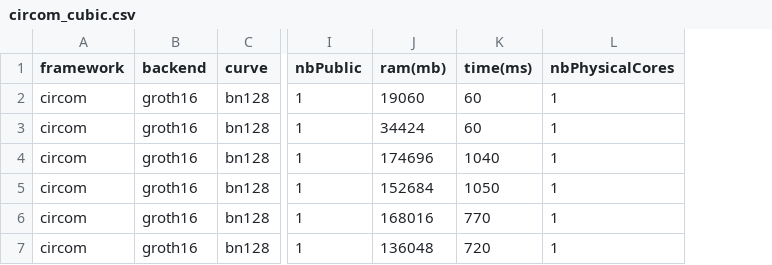
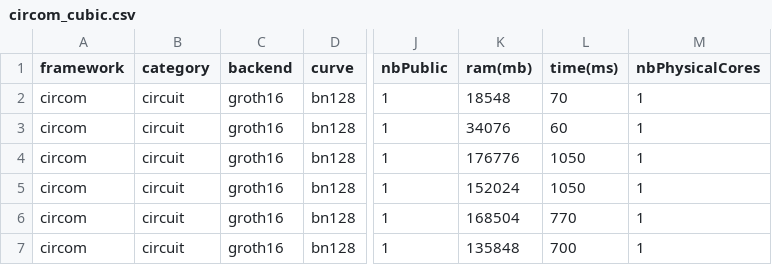
Before and after one commit to zkCollective/zk-Harness, a CSV file: benchmarks/circom/circom_cubic.csv, drawn as a sheet; only a part is shown, gaps mark what is left out; addresses are those after the commit; the diff names each change by its address in the sheet, - before the commit and + after, or states it on an @@ line.

Commit message:
Add category into logs

```diff
--- a/benchmarks/circom/circom_cubic.csv
+++ b/benchmarks/circom/circom_cubic.csv
+column B (category), rows 2-7: all circuit
-K2 (ram(mb)): 19060
+K2 (ram(mb)): 18548
-L2 (time(ms)): 60
+L2 (time(ms)): 70
-K3 (ram(mb)): 34424
+K3 (ram(mb)): 34076
-K4 (ram(mb)): 174696
+K4 (ram(mb)): 176776
-L4 (time(ms)): 1040
+L4 (time(ms)): 1050
-K5 (ram(mb)): 152684
+K5 (ram(mb)): 152024
-K6 (ram(mb)): 168016
+K6 (ram(mb)): 168504
-K7 (ram(mb)): 136048
+K7 (ram(mb)): 135848
-L7 (time(ms)): 720
+L7 (time(ms)): 700
```
Also changed, not shown: 2 other files.
